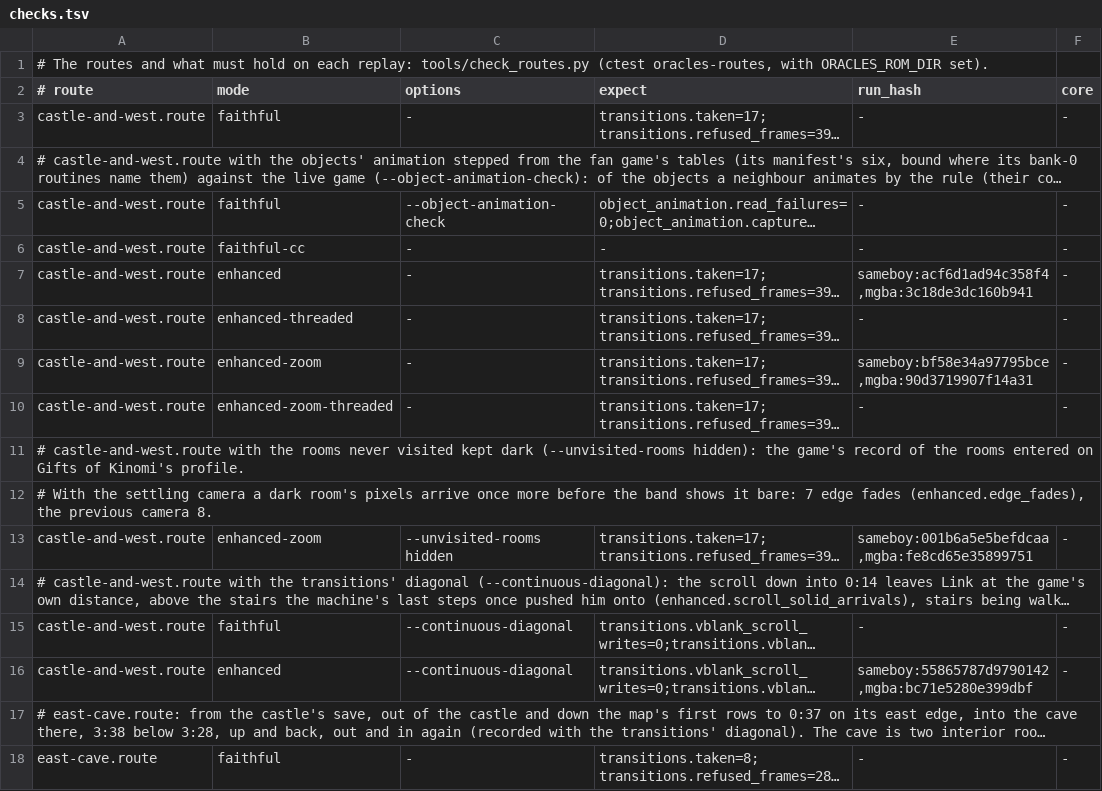
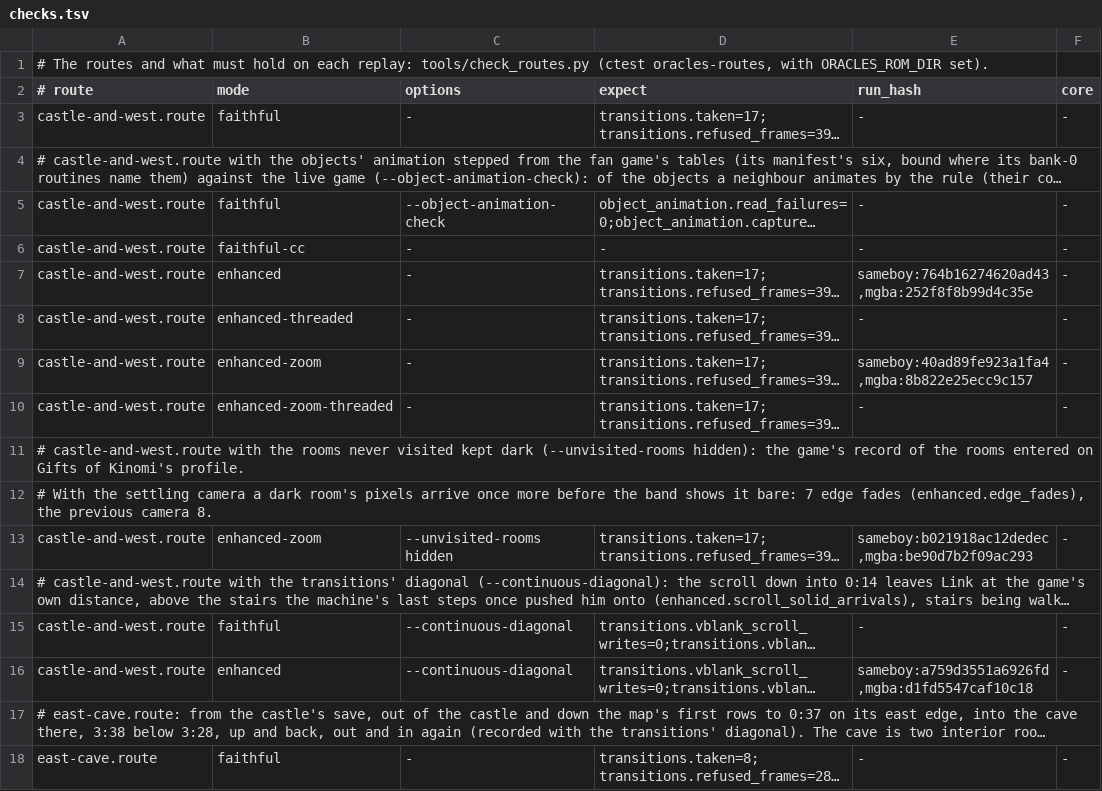
Before and after one commit to thibautbus/top, a TSV file: routes/gifts-of-kinomi/checks.tsv, drawn as a sheet; only a part is shown; long unchanged cells end in …; the diff covers the shown part only; the diff names each change by its address in the sheet, - before the commit and + after, or states it on an @@ line.

```diff
--- a/routes/gifts-of-kinomi/checks.tsv
+++ b/routes/gifts-of-kinomi/checks.tsv
-E7 (run_hash): sameboy:acf6d1ad94c358f4,mgba:3c18de3dc160b941
+E7 (run_hash): sameboy:764b16274620ad43,mgba:252f8f8b99d4c35e
-E9 (run_hash): sameboy:bf58e34a97795bce,mgba:90d3719907f14a31
+E9 (run_hash): sameboy:40ad89fe923a1fa4,mgba:8b822e25ecc9c157
-E13 (run_hash): sameboy:001b6a5e5befdcaa,mgba:fe8cd65e35899751
+E13 (run_hash): sameboy:b021918ac12dedec,mgba:be90d7b2f09ac293
-E16 (run_hash): sameboy:55865787d9790142,mgba:bc71e5280e399dbf
+E16 (run_hash): sameboy:a759d3551a6926fd,mgba:d1fd5547caf10c18
```
Also changed, not shown: 1 added row and 8 edited cells elsewhere in this file, routes/ages/checks.tsv, routes/moonrise-regalia/checks.tsv, 10 other files.
